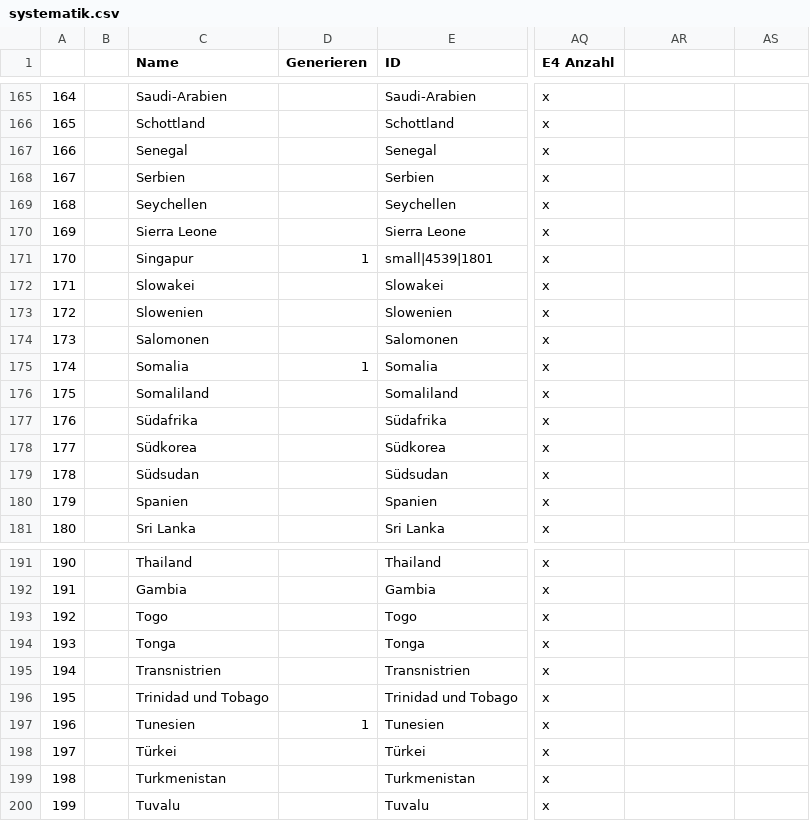
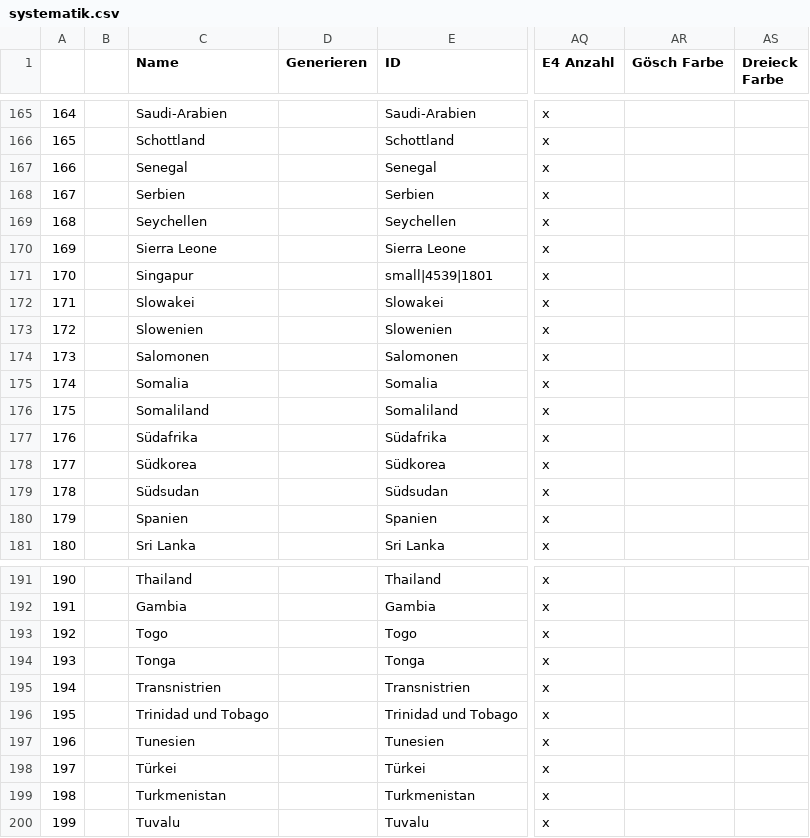
Before and after one commit to Perminides/ThosSuite, a CSV file: docs/flaggen/systematik.csv, drawn as a sheet; only a part is shown, gaps mark what is left out; the diff covers the shown part only; the diff names each change by its address in the sheet, - before the commit and + after, or states it on an @@ line.

Commit message:
Flaggen: Gösch und Dreieck als aufgelegte Silhouetten und Container, Fragen umgestellt, gefragte Fläche schraffiert

```diff
--- a/docs/flaggen/systematik.csv
+++ b/docs/flaggen/systematik.csv
-AR1: (empty)
+AR1: Gösch Farbe
-AS1: (empty)
+AS1: Dreieck Farbe
-D171 (Generieren): 1
+D171 (Generieren): (empty)
-D175 (Generieren): 1
+D175 (Generieren): (empty)
-D197 (Generieren): 1
+D197 (Generieren): (empty)
```
Also changed, not shown: 15 edited cells elsewhere in this file, 9 other files.
